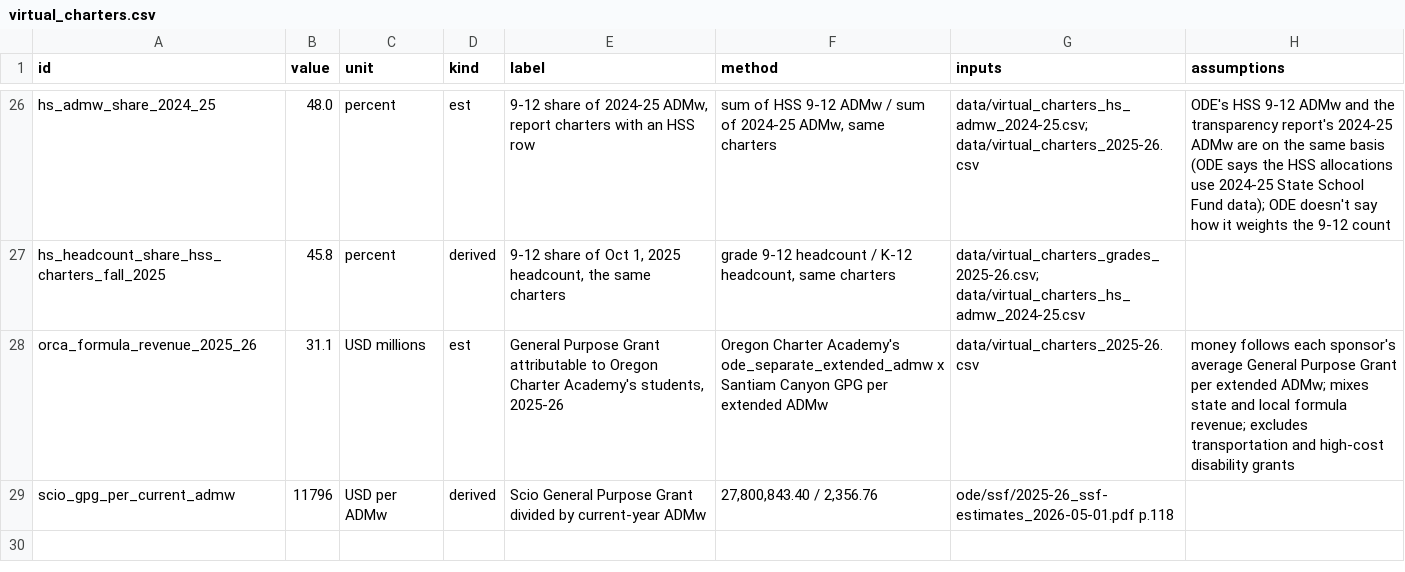
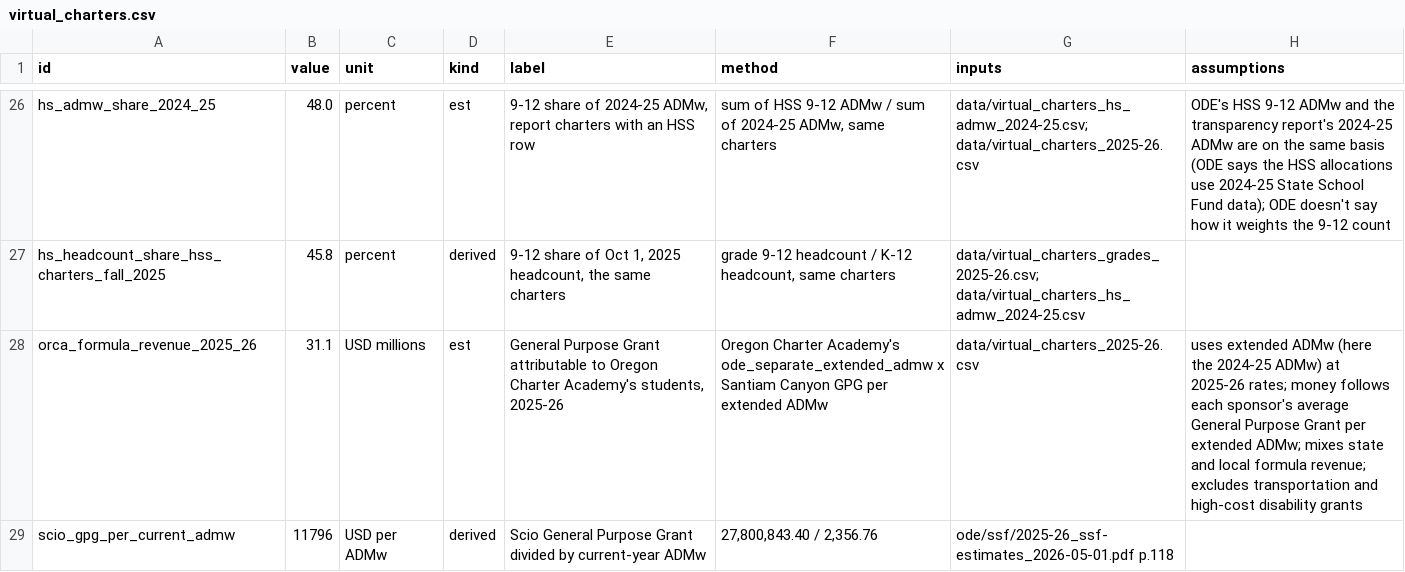
Before and after one commit to pietvanzoen/fund-oregon-schools, a CSV file: analysis/derived/virtual_charters.csv, drawn as a sheet; only a part is shown, gaps mark what is left out.

```diff
--- a/analysis/derived/virtual_charters.csv
+++ b/analysis/derived/virtual_charters.csv
@@ -27,3 +27,3 @@ hs_admw_share_2024_25,48.0,percent,est,"9-12 share of 2024-25 ADMw, report chart
 hs_headcount_share_hss_charters_fall_2025,45.8,percent,derived,"9-12 share of Oct 1, 2025 headcount, the same charters","grade 9-12 headcount / K-12 headcount, same charters",data/virtual_charters_grades_2025-26.csv; data/virtual_charters_hs_admw_2024-25.csv,
-orca_formula_revenue_2025_26,31.1,USD millions,est,"General Purpose Grant attributable to Oregon Charter Academy's students, 2025-26",Oregon Charter Academy's ode_separate_extended_admw x Santiam Canyon GPG per extended ADMw,data/virtual_charters_2025-26.csv,money follows each sponsor's average General Purpose Grant per extended ADMw; mixes state and local formula revenue; excludes transportation and high-cost disability grants
+orca_formula_revenue_2025_26,31.1,USD millions,est,"General Purpose Grant attributable to Oregon Charter Academy's students, 2025-26",Oregon Charter Academy's ode_separate_extended_admw x Santiam Canyon GPG per extended ADMw,data/virtual_charters_2025-26.csv,uses extended ADMw (here the 2024-25 ADMw) at 2025-26 rates; money follows each sponsor's average General Purpose Grant per extended ADMw; mixes state and local formula revenue; excludes transportation and high-cost disability grants
 scio_gpg_per_current_admw,11796,USD per ADMw,derived,Scio General Purpose Grant divided by current-year ADMw,"27,800,843.40 / 2,356.76",ode/ssf/2025-26_ssf-estimates_2026-05-01.pdf p.118,
```
Also changed, not shown: 2 other files.
